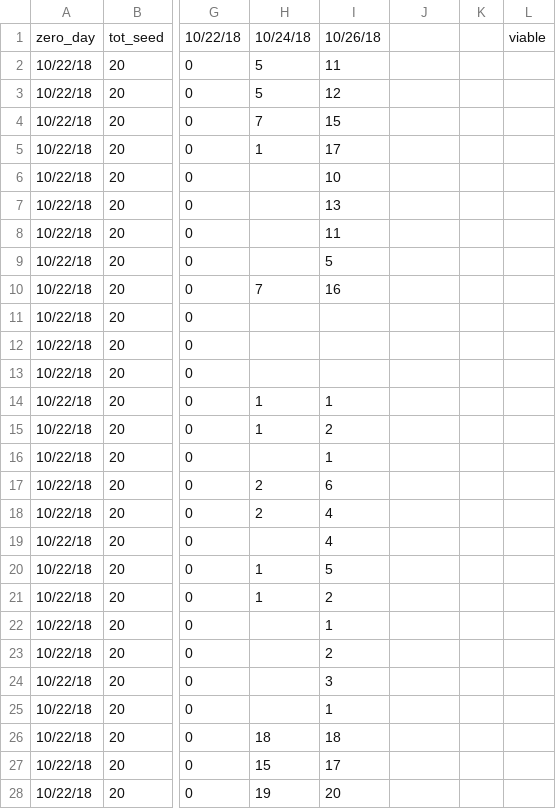
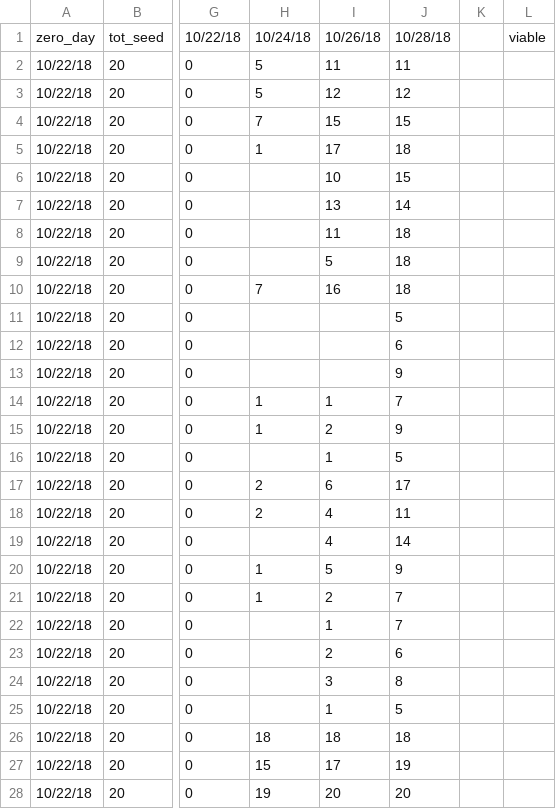
Before and after one commit to dbuona/timetogerminate, a CSV file: germination_trials/time_course_practice7.csv, drawn as a sheet; only a part is shown, gaps mark what is left out; the diff covers the shown part only; the diff names each change by its address in the sheet, - before the commit and + after, or states it on an @@ line.

```diff
--- a/germination_trials/time_course_practice7.csv
+++ b/germination_trials/time_course_practice7.csv
-J1: (empty)
+J1: 10/28/18
-J2: (empty)
+J2: 11
-J3: (empty)
+J3: 12
-J4: (empty)
+J4: 15
-J5: (empty)
+J5: 18
-J6: (empty)
+J6: 15
-J7: (empty)
+J7: 14
-J8:J10: (empty)
+J8:J10: 18
-J11: (empty)
+J11: 5
-J12: (empty)
+J12: 6
-J13: (empty)
+J13: 9
-J14: (empty)
+J14: 7
-J15: (empty)
+J15: 9
-J16: (empty)
+J16: 5
-J17: (empty)
+J17: 17
-J18: (empty)
+J18: 11
-J19: (empty)
+J19: 14
-J20: (empty)
+J20: 9
-J21:J22: (empty)
+J21:J22: 7
-J23: (empty)
+J23: 6
-J24: (empty)
+J24: 8
-J25: (empty)
+J25: 5
-J26: (empty)
+J26: 18
-J27: (empty)
+J27: 19
-J28: (empty)
+J28: 20
```
Also changed, not shown: 23 edited cells elsewhere in this file, germination_trials/time_course_practice5.csv, germination_trials/time_course_practice6.csv, 3 other files.
